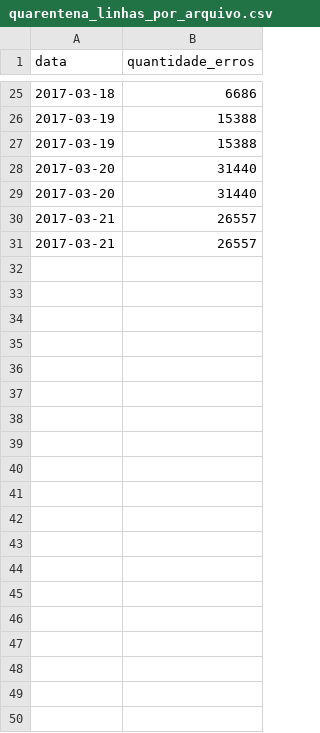
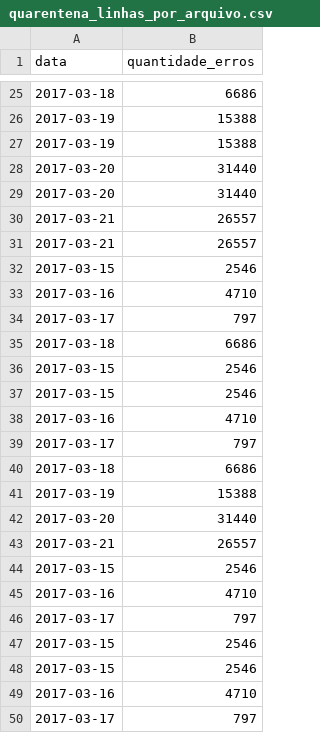
Before and after one commit to EdsonEdu2031/T1-BigData, a CSV file: gerenciamento/quarentena_linhas_por_arquivo.csv, drawn as a sheet; only a part is shown, gaps mark what is left out; the diff covers the shown part only.

```diff
--- a/gerenciamento/quarentena_linhas_por_arquivo.csv
+++ b/gerenciamento/quarentena_linhas_por_arquivo.csv
@@ -31 +31,20 @@ data,quantidade_erros
 2017-03-21,26557
+2017-03-15,2546
+2017-03-16,4710
+2017-03-17,797
+2017-03-18,6686
+2017-03-15,2546
+2017-03-15,2546
+2017-03-16,4710
+2017-03-17,797
+2017-03-18,6686
+2017-03-19,15388
+2017-03-20,31440
+2017-03-21,26557
+2017-03-15,2546
+2017-03-16,4710
+2017-03-17,797
+2017-03-15,2546
+2017-03-15,2546
+2017-03-16,4710
+2017-03-17,797
```
Also changed, not shown: 22 added rows elsewhere in this file, gerenciamento/log_processamento.csv, vistas_lote/vistas_de_lote copy.csv, 14 other files.
